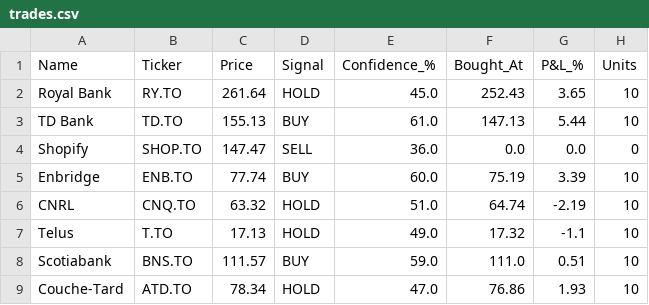
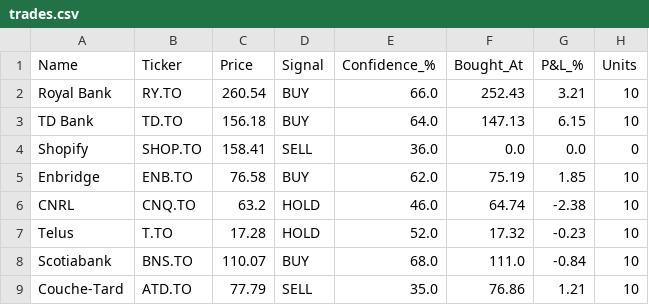
Before and after one commit to kdk1996/tsx-trading-bot, a CSV file: trades.csv, drawn as a sheet.

```diff
--- a/trades.csv
+++ b/trades.csv
@@ -1,9 +1,9 @@
 Name,Ticker,Price,Signal,Confidence_%,Bought_At,P&L_%,Units
-Royal Bank,RY.TO,261.64,HOLD,45.0,252.43,3.65,10
-TD Bank,TD.TO,155.13,BUY,61.0,147.13,5.44,10
-Shopify,SHOP.TO,147.47,SELL,36.0,0.0,0.0,0
-Enbridge,ENB.TO,77.74,BUY,60.0,75.19,3.39,10
-CNRL,CNQ.TO,63.32,HOLD,51.0,64.74,-2.19,10
-Telus,T.TO,17.13,HOLD,49.0,17.32,-1.1,10
-Scotiabank,BNS.TO,111.57,BUY,59.0,111.0,0.51,10
-Couche-Tard,ATD.TO,78.34,HOLD,47.0,76.86,1.93,10
+Royal Bank,RY.TO,260.54,BUY,66.0,252.43,3.21,10
+TD Bank,TD.TO,156.18,BUY,64.0,147.13,6.15,10
+Shopify,SHOP.TO,158.41,SELL,36.0,0.0,0.0,0
+Enbridge,ENB.TO,76.58,BUY,62.0,75.19,1.85,10
+CNRL,CNQ.TO,63.2,HOLD,46.0,64.74,-2.38,10
+Telus,T.TO,17.28,HOLD,52.0,17.32,-0.23,10
+Scotiabank,BNS.TO,110.07,BUY,68.0,111.0,-0.84,10
+Couche-Tard,ATD.TO,77.79,SELL,35.0,76.86,1.21,10
```
Also changed, not shown: 1 other file.
